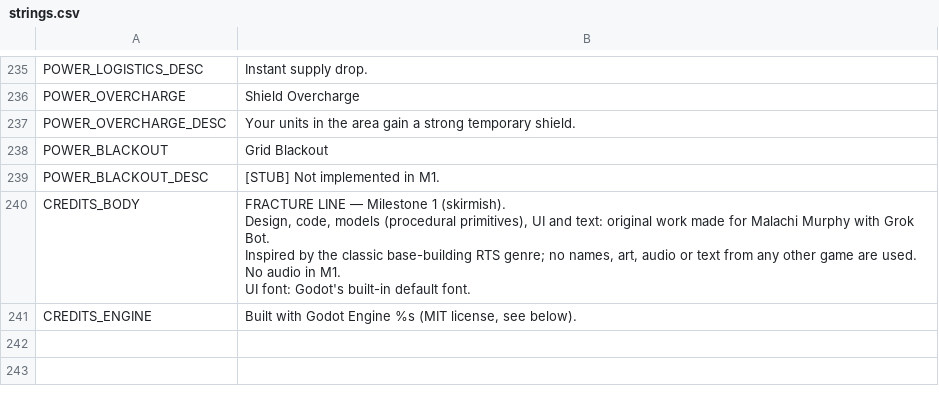
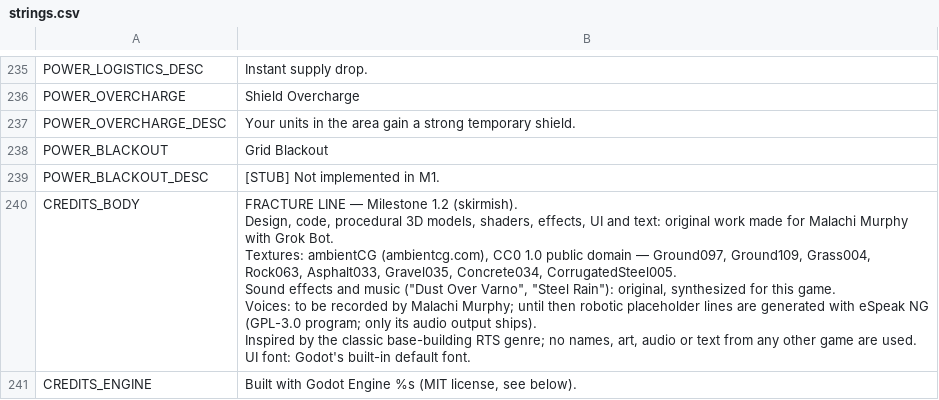
Before and after one commit to malachimurph-hub/Fracture-Line, a CSV file: locale/strings.csv, drawn as a sheet; only a part is shown, gaps mark what is left out.

```diff
--- a/locale/strings.csv
+++ b/locale/strings.csv
@@ -242,7 +242,9 @@ POWER_BLACKOUT,Grid Blackout
 POWER_BLACKOUT_DESC,[STUB] Not implemented in M1.
-CREDITS_BODY,"FRACTURE LINE — Milestone 1 (skirmish).
-Design, code, models (procedural primitives), UI and text: original work made for Malachi Murphy with Grok Bot.
-Inspired by the classic base-building RTS genre; no names, art, audio or text from any other game are used.
-No audio in M1.
-UI font: Godot's built-in default font."
+CREDITS_BODY,"FRACTURE LINE — Milestone 1.2 (skirmish).
+Design, code, procedural 3D models, shaders, effects, UI and text: original work made for Malachi Murphy with Grok Bot.
+Textures: ambientCG (ambientcg.com), CC0 1.0 public domain — Ground097, Ground109, Grass004, Rock063, Asphalt033, Gravel035, Concrete034, CorrugatedSteel005.
+Sound effects and music (""Dust Over Varno"", ""Steel Rain""): original, synthesized for this game.
+Voices: to be recorded by Malachi Murphy; until then robotic placeholder lines are generated with eSpeak NG (GPL-3.0 program; only its audio output ships).
+Inspired by the classic base-building RTS genre; no names, art, audio or text from any other game are used.
+UI font: Godot's built-in default font."
 CREDITS_ENGINE,"Built with Godot Engine %s (MIT license, see below)."
```
Also changed, not shown: 7 other files.
